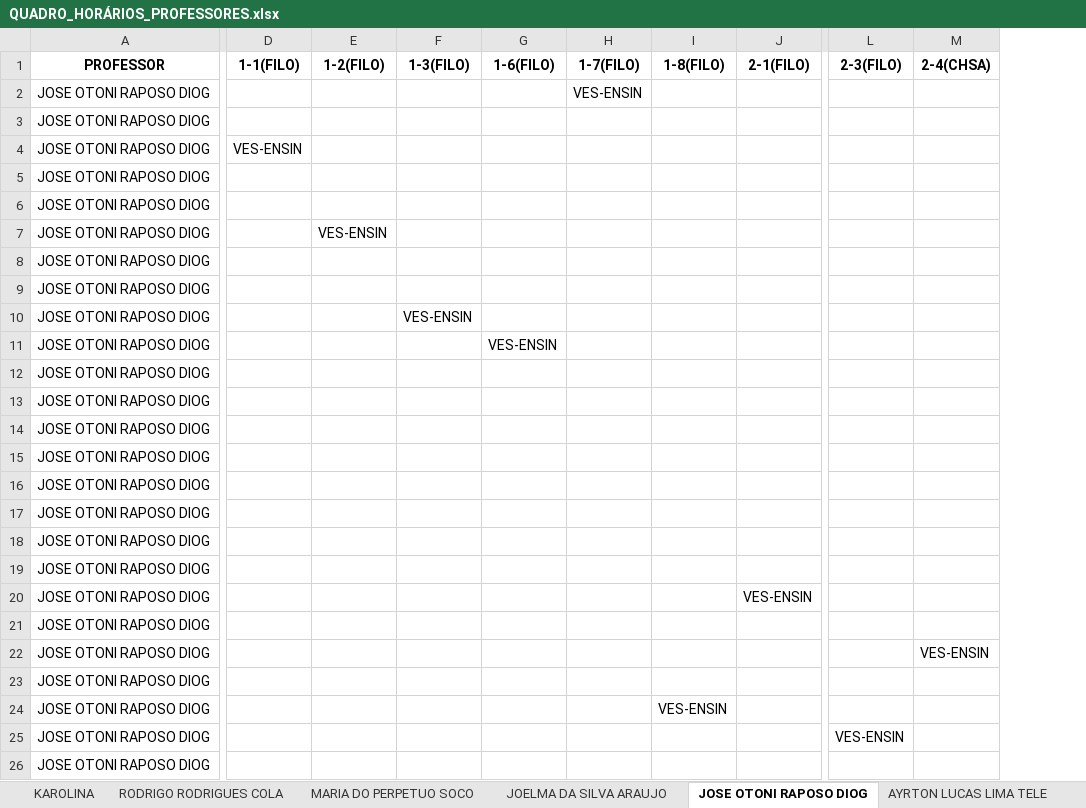
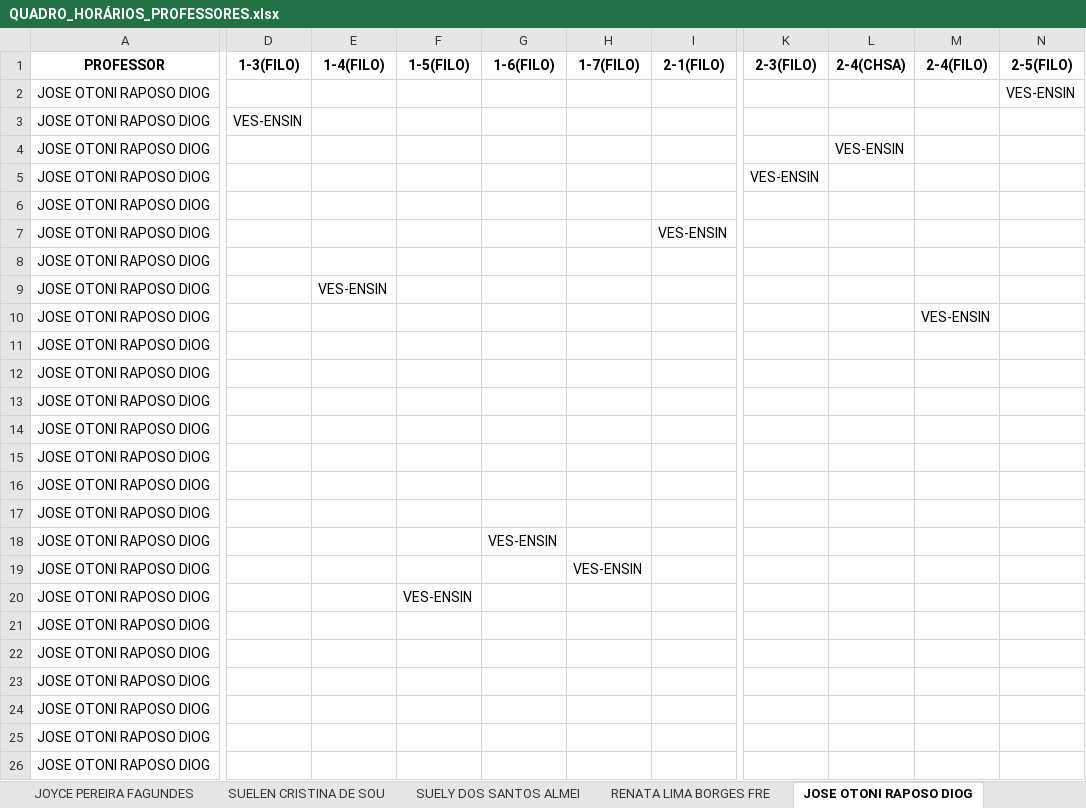
Before and after one commit to danraid/Projetos-SEDUC, an Excel workbook: Notebooks and Test Datas/test isolation/QUADRO_HORÁRIOS_PROFESSORES.xlsx, sheet JOSE OTONI RAPOSO DIOG, drawn as a sheet; only a part is shown, gaps mark what is left out; values as stored, in another font and other column widths than the file's, no borders; removed rows and columns are numbered as before the commit, all else as after; the diff covers the shown part only; the diff names each change by its address in the sheet, - before the commit and + after, or states it on an @@ line.

```diff
--- a/Notebooks and Test Datas/test isolation/QUADRO_HORÁRIOS_PROFESSORES.xlsx (sheet JOSE OTONI RAPOSO DIOG)
+++ b/Notebooks and Test Datas/test isolation/QUADRO_HORÁRIOS_PROFESSORES.xlsx (sheet JOSE OTONI RAPOSO DIOG)
-column D (1-1(FILO)), row 4: VES-ENSIN
-column E (1-2(FILO)), row 7: VES-ENSIN
+column E (1-4(FILO)), row 9: VES-ENSIN
+column F (1-5(FILO)), row 20: VES-ENSIN
-column I (1-8(FILO)), row 24: VES-ENSIN
+column M (2-4(FILO)), row 10: VES-ENSIN
+column N (2-5(FILO)), row 2: VES-ENSIN
-H2 (1-7(FILO)): VES-ENSIN
+H2 (1-7(FILO)): (empty)
-D3 (1-3(FILO)): (empty)
+D3 (1-3(FILO)): VES-ENSIN
-L4 (2-4(CHSA)): (empty)
+L4 (2-4(CHSA)): VES-ENSIN
-K5 (2-3(FILO)): (empty)
+K5 (2-3(FILO)): VES-ENSIN
-I7 (2-1(FILO)): (empty)
+I7 (2-1(FILO)): VES-ENSIN
-D10 (1-3(FILO)): VES-ENSIN
+D10 (1-3(FILO)): (empty)
-G11 (1-6(FILO)): VES-ENSIN
+G11 (1-6(FILO)): (empty)
-G18 (1-6(FILO)): (empty)
+G18 (1-6(FILO)): VES-ENSIN
-H19 (1-7(FILO)): (empty)
+H19 (1-7(FILO)): VES-ENSIN
-I20 (2-1(FILO)): VES-ENSIN
+I20 (2-1(FILO)): (empty)
-L22 (2-4(CHSA)): VES-ENSIN
+L22 (2-4(CHSA)): (empty)
-K25 (2-3(FILO)): VES-ENSIN
+K25 (2-3(FILO)): (empty)
```
Also changed, not shown: 2 edited cells elsewhere in this sheet, sheet JOELMA DA SILVA ARAUJO, sheet RODRIGO RODRIGUES COLA, sheet TYSSYANNY PEREIRA JARD, sheet LAURA CRISTINA PEREIRA, sheet LUANA CAVALLEIRO DE MA, sheet CLAUDENOR DE SOUZA PIE, 25 more sheets, other sheet tabs, Notebooks and Test Datas/test isolation/demanda.xlsx, Notebooks and Test Datas/test isolation/professores.xlsx, 7 other files.
